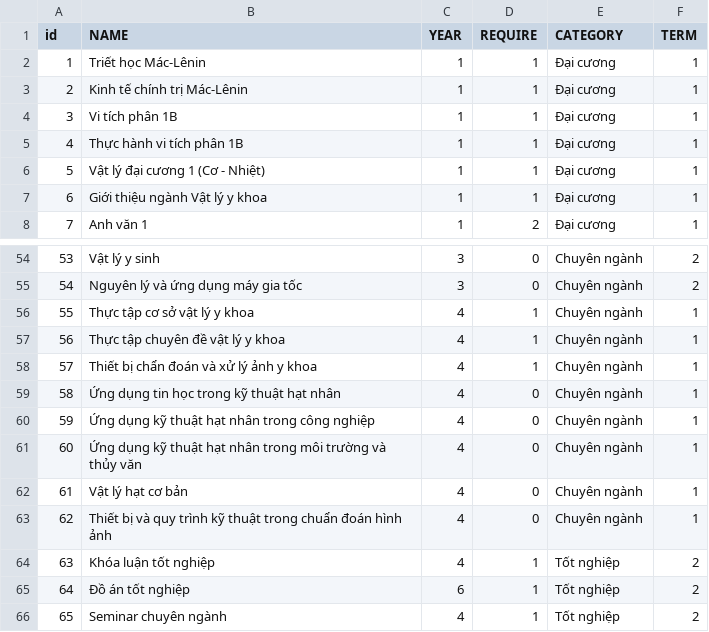
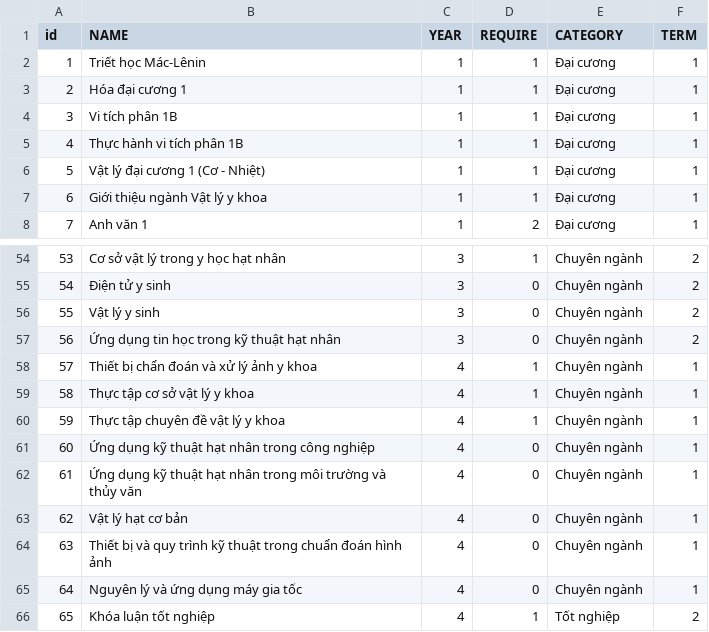
Before and after one commit to VNUHCM-Phys-CS/vlyk-course-net, a CSV file: src/data/nodes.csv, drawn as a sheet; only a part is shown, gaps mark what is left out; the diff covers the shown part only.

```diff
--- a/src/data/nodes.csv
+++ b/src/data/nodes.csv
@@ -2,3 +2,3 @@
 1,Triết học Mác-Lênin,1,1,Đại cương,1
-2,Kinh tế chính trị Mác-Lênin,1,1,Đại cương,1
+2,Hóa đại cương 1,1,1,Đại cương,1
 3,Vi tích phân 1B,1,1,Đại cương,1
@@ -54,4 +54,4 @@
-53,Vật lý y sinh ,3,0,Chuyên ngành,2
-54,Nguyên lý và ứng dụng máy gia tốc ,3,0,Chuyên ngành,2
-55,Thực tập cơ sở vật lý y khoa,4,1,Chuyên ngành,1
-56,Thực tập chuyên đề vật lý y khoa,4,1,Chuyên ngành,1
+53,Cơ sở vật lý trong y học hạt nhân,3,1,Chuyên ngành ,2
+54,Điện tử y sinh ,3,0,Chuyên ngành ,2
+55,Vật lý y sinh ,3,0,Chuyên ngành ,2
+56,Ứng dụng tin học trong kỹ thuật hạt nhân ,3,0,Chuyên ngành ,2
@@ -59,8 +59,8 @@
-58,Ứng dụng tin học trong kỹ thuật hạt nhân ,4,0,Chuyên ngành,1
-59,Ứng dụng kỹ thuật hạt nhân trong công nghiệp ,4,0,Chuyên ngành,1
-60,Ứng dụng kỹ thuật hạt nhân trong môi trường và thủy văn ,4,0,Chuyên ngành,1
-61,Vật lý hạt cơ bản ,4,0,Chuyên ngành,1
-62,Thiết bị và quy trình kỹ thuật trong chuẩn đoán hình ảnh ,4,0,Chuyên ngành,1
-63,Khóa luận tốt nghiệp,4,1,Tốt nghiệp,2
-64,Đồ án tốt nghiệp,6,1,Tốt nghiệp,2
-65,Seminar chuyên ngành,4,1,Tốt nghiệp,2
+58,Thực tập cơ sở vật lý y khoa,4,1,Chuyên ngành ,1
+59,Thực tập chuyên đề vật lý y khoa,4,1,Chuyên ngành ,1
+60,Ứng dụng kỹ thuật hạt nhân trong công nghiệp ,4,0,Chuyên ngành ,1
+61,Ứng dụng kỹ thuật hạt nhân trong môi trường và thủy văn ,4,0,Chuyên ngành ,1
+62,Vật lý hạt cơ bản ,4,0,Chuyên ngành ,1
+63,Thiết bị và quy trình kỹ thuật trong chuẩn đoán hình ảnh ,4,0,Chuyên ngành ,1
+64,Nguyên lý và ứng dụng máy gia tốc ,4,0,Chuyên ngành ,1
+65,Khóa luận tốt nghiệp,4,1,Tốt nghiệp,2
```
Also changed, not shown: 79 edited cells elsewhere in this file, src/data/links.csv.
